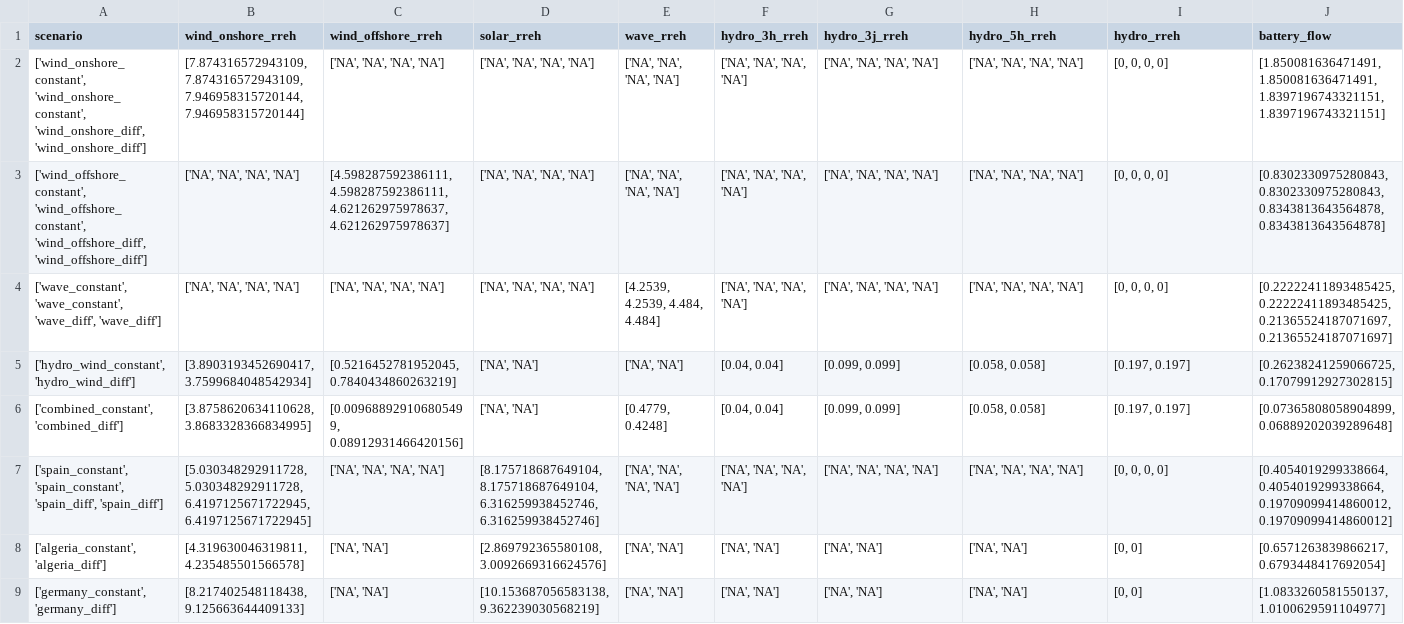
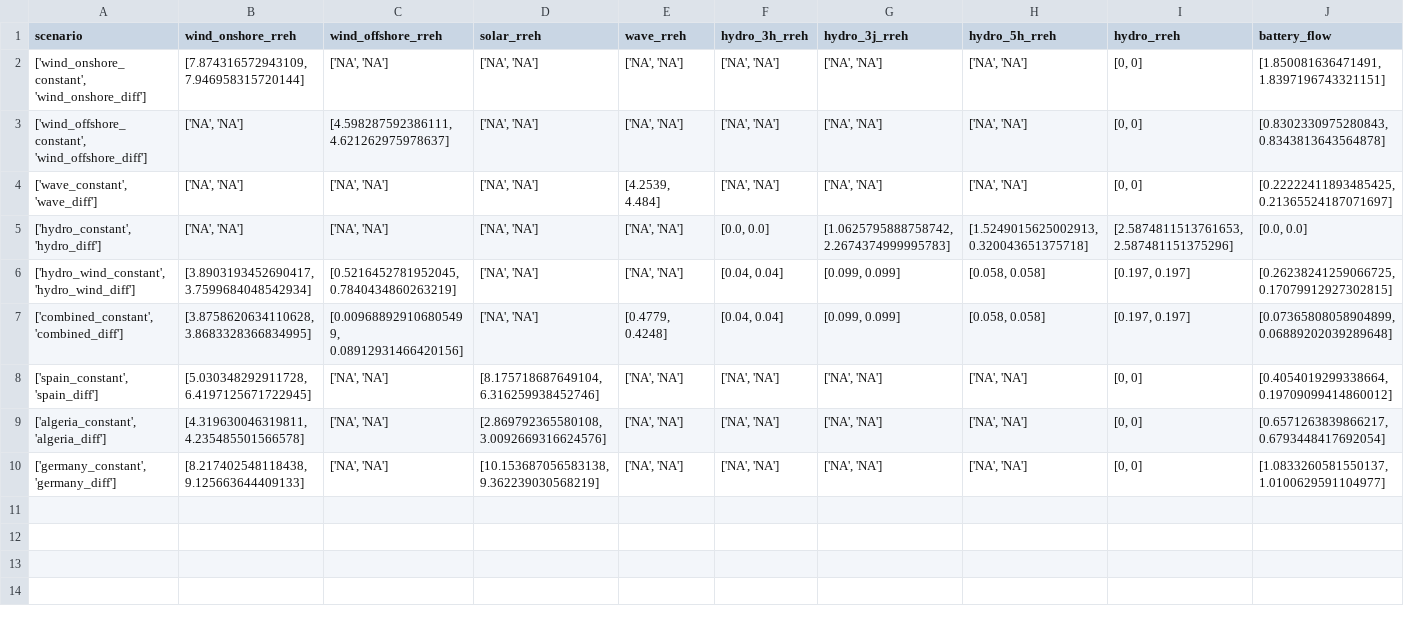
Before and after one commit to giooms/RREH_thesis, a CSV file: scripts/results/scenario_analysis_results_17544.csv, drawn as a sheet; only a part is shown; removed rows and columns are numbered as before the commit, all else as after; rows hold the shown columns only; the diff names each change by its address in the sheet, - before the commit and + after, or states it on an @@ line.

```diff
--- a/scripts/results/scenario_analysis_results_17544.csv
+++ b/scripts/results/scenario_analysis_results_17544.csv
-row 2: ['wind_onshore_constant', 'wind_onshore_constant', 'wind_onshore_diff', 'wind_onshore_diff'] | [7.874316572943109, 7.874316572943109, 7.946958315720144, 7.946958315720144] | ['NA', 'NA', 'NA', 'NA'] | ['NA', 'NA', 'NA', 'NA'] | ['NA', 'NA', 'NA', 'NA'] | ['NA', 'NA', 'NA', 'NA'] | ['NA', 'NA', 'NA', 'NA'] | ['NA', 'NA', 'NA', 'NA'] | [0, 0, 0, 0] | [1.850081636471491, 1.850081636471491, 1.8397196743321151, 1.8397196743321151]
-row 3: ['wind_offshore_constant', 'wind_offshore_constant', 'wind_offshore_diff', 'wind_offshore_diff'] | ['NA', 'NA', 'NA', 'NA'] | [4.598287592386111, 4.598287592386111, 4.621262975978637, 4.621262975978637] | ['NA', 'NA', 'NA', 'NA'] | ['NA', 'NA', 'NA', 'NA'] | ['NA', 'NA', 'NA', 'NA'] | ['NA', 'NA', 'NA', 'NA'] | ['NA', 'NA', 'NA', 'NA'] | [0, 0, 0, 0] | [0.8302330975280843, 0.8302330975280843, 0.8343813643564878, 0.8343813643564878]
-row 4: ['wave_constant', 'wave_constant', 'wave_diff', 'wave_diff'] | ['NA', 'NA', 'NA', 'NA'] | ['NA', 'NA', 'NA', 'NA'] | ['NA', 'NA', 'NA', 'NA'] | [4.2539, 4.2539, 4.484, 4.484] | ['NA', 'NA', 'NA', 'NA'] | ['NA', 'NA', 'NA', 'NA'] | ['NA', 'NA', 'NA', 'NA'] | [0, 0, 0, 0] | [0.22222411893485425, 0.22222411893485425, 0.21365524187071697, 0.21365524187071697]
+row 2: ['wind_onshore_constant', 'wind_onshore_diff'] | [7.874316572943109, 7.946958315720144] | ['NA', 'NA'] | ['NA', 'NA'] | ['NA', 'NA'] | ['NA', 'NA'] | ['NA', 'NA'] | ['NA', 'NA'] | [0, 0] | [1.850081636471491, 1.8397196743321151]
+row 3: ['wind_offshore_constant', 'wind_offshore_diff'] | ['NA', 'NA'] | [4.598287592386111, 4.621262975978637] | ['NA', 'NA'] | ['NA', 'NA'] | ['NA', 'NA'] | ['NA', 'NA'] | ['NA', 'NA'] | [0, 0] | [0.8302330975280843, 0.8343813643564878]
+row 4: ['wave_constant', 'wave_diff'] | ['NA', 'NA'] | ['NA', 'NA'] | ['NA', 'NA'] | [4.2539, 4.484] | ['NA', 'NA'] | ['NA', 'NA'] | ['NA', 'NA'] | [0, 0] | [0.22222411893485425, 0.21365524187071697]
+row 5: ['hydro_constant', 'hydro_diff'] | ['NA', 'NA'] | ['NA', 'NA'] | ['NA', 'NA'] | ['NA', 'NA'] | [0.0, 0.0] | [1.0625795888758742, 2.2674374999995783] | [1.5249015625002913, 0.320043651375718] | [2.5874811513761653, 2.587481151375296] | [0.0, 0.0]
-row 7: ['spain_constant', 'spain_constant', 'spain_diff', 'spain_diff'] | [5.030348292911728, 5.030348292911728, 6.4197125671722945, 6.4197125671722945] | ['NA', 'NA', 'NA', 'NA'] | [8.175718687649104, 8.175718687649104, 6.316259938452746, 6.316259938452746] | ['NA', 'NA', 'NA', 'NA'] | ['NA', 'NA', 'NA', 'NA'] | ['NA', 'NA', 'NA', 'NA'] | ['NA', 'NA', 'NA', 'NA'] | [0, 0, 0, 0] | [0.4054019299338664, 0.4054019299338664, 0.19709099414860012, 0.19709099414860012]
+row 8: ['spain_constant', 'spain_diff'] | [5.030348292911728, 6.4197125671722945] | ['NA', 'NA'] | [8.175718687649104, 6.316259938452746] | ['NA', 'NA'] | ['NA', 'NA'] | ['NA', 'NA'] | ['NA', 'NA'] | [0, 0] | [0.4054019299338664, 0.19709099414860012]
```
Also changed, not shown: 13 other files.
